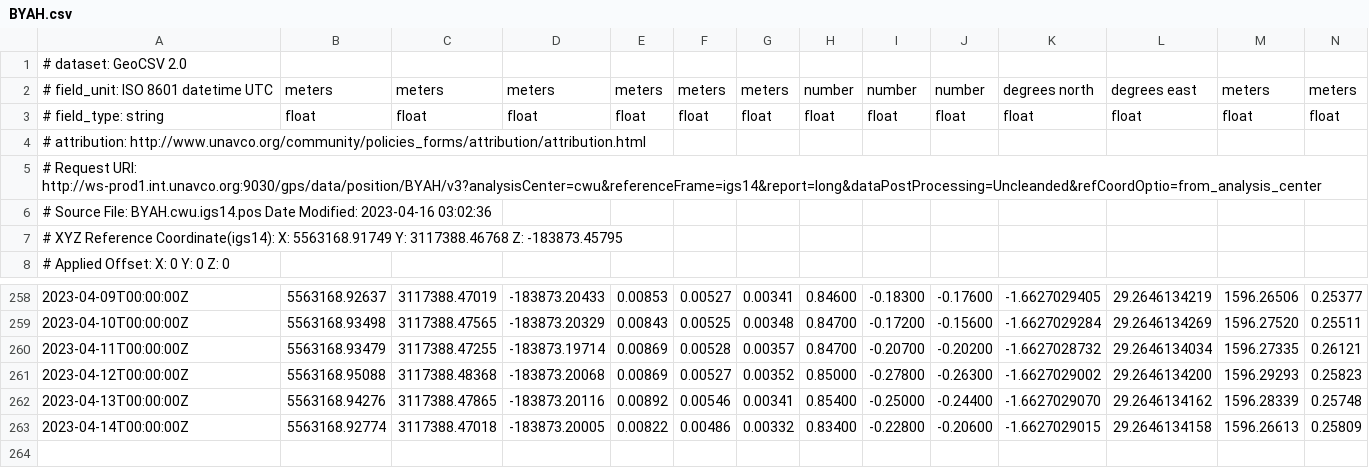
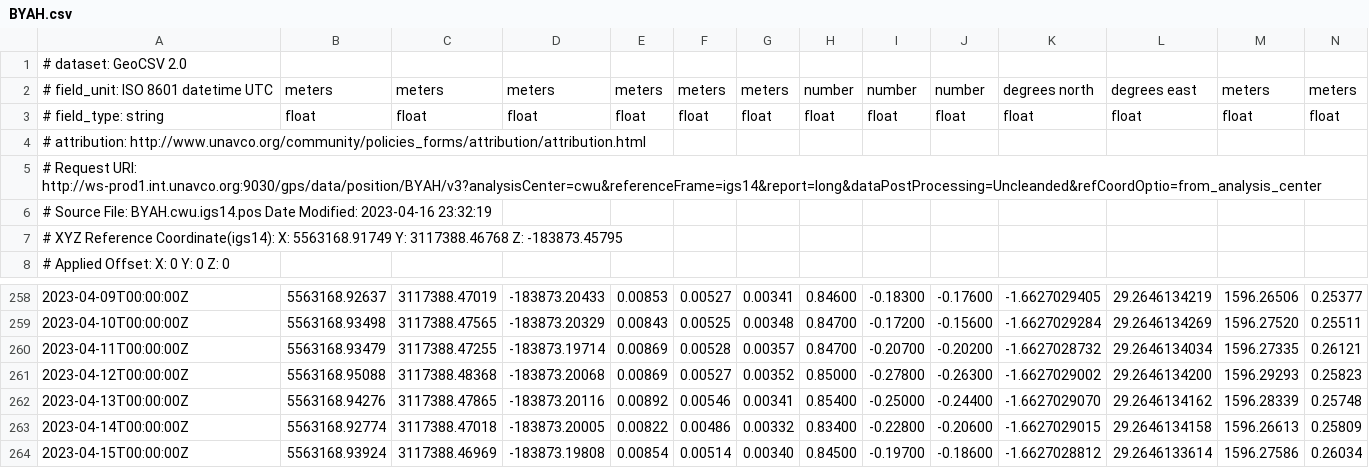
Before and after one commit to avnewman/KivuGNSS, a CSV file: timeseries/BYAH.csv, drawn as a sheet; only a part is shown, gaps mark what is left out; rows hold the shown columns only; the diff names each change by its address in the sheet, - before the commit and + after, or states it on an @@ line.

```diff
--- a/timeseries/BYAH.csv
+++ b/timeseries/BYAH.csv
-A6: …Modified: 2023-04-16 03:02:36
+A6: …Modified: 2023-04-16 23:32:19
+row 264: 2023-04-15T00:00:00Z | 5563168.93924 | 3117388.46969 | -183873.19808 | 0.00854 | 0.00514 | 0.00340 | 0.84500 | -0.19700 | -0.18600 | -1.6627028812 | 29.2646133614 | 1596.27586 | 0.26034
```
Also changed, not shown: timeseries/BNZA.csv, timeseries/IWAW.csv, 51 other files.
